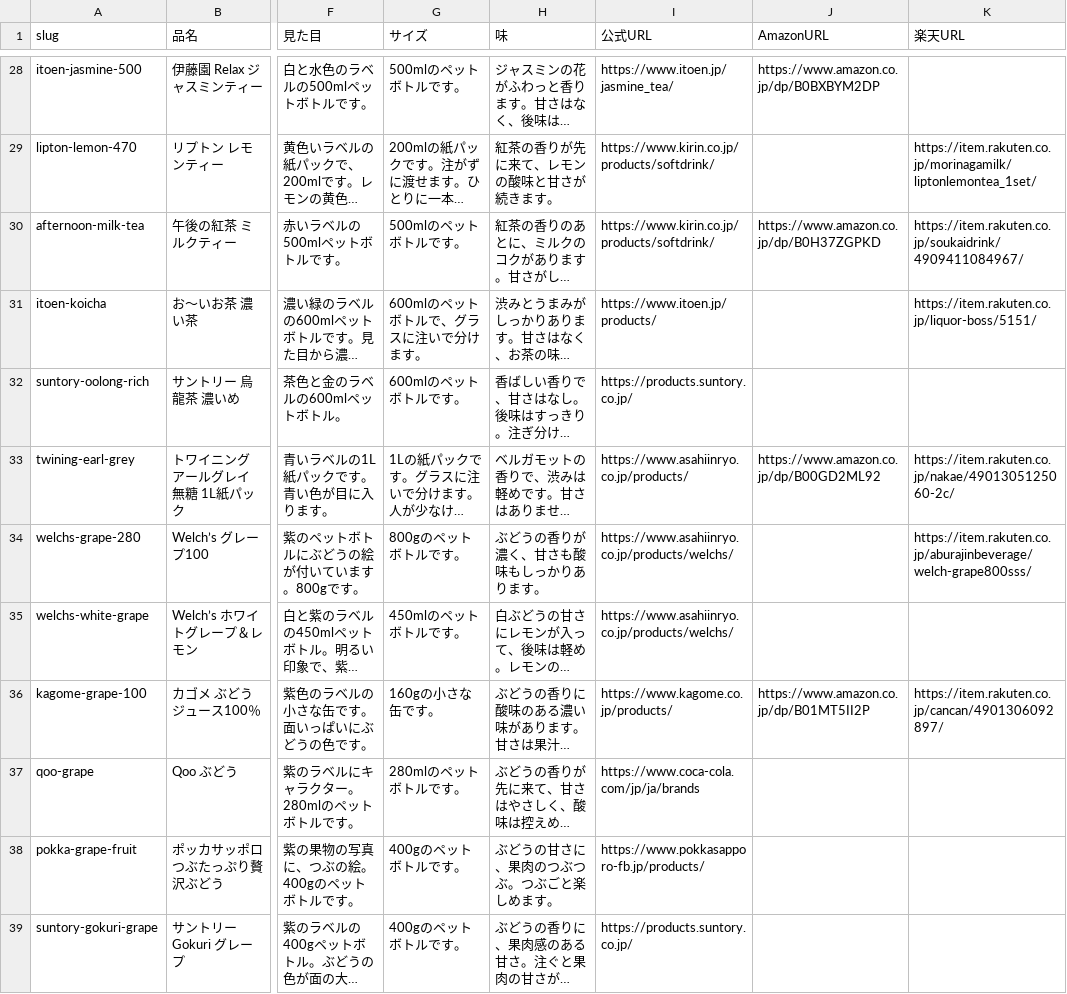
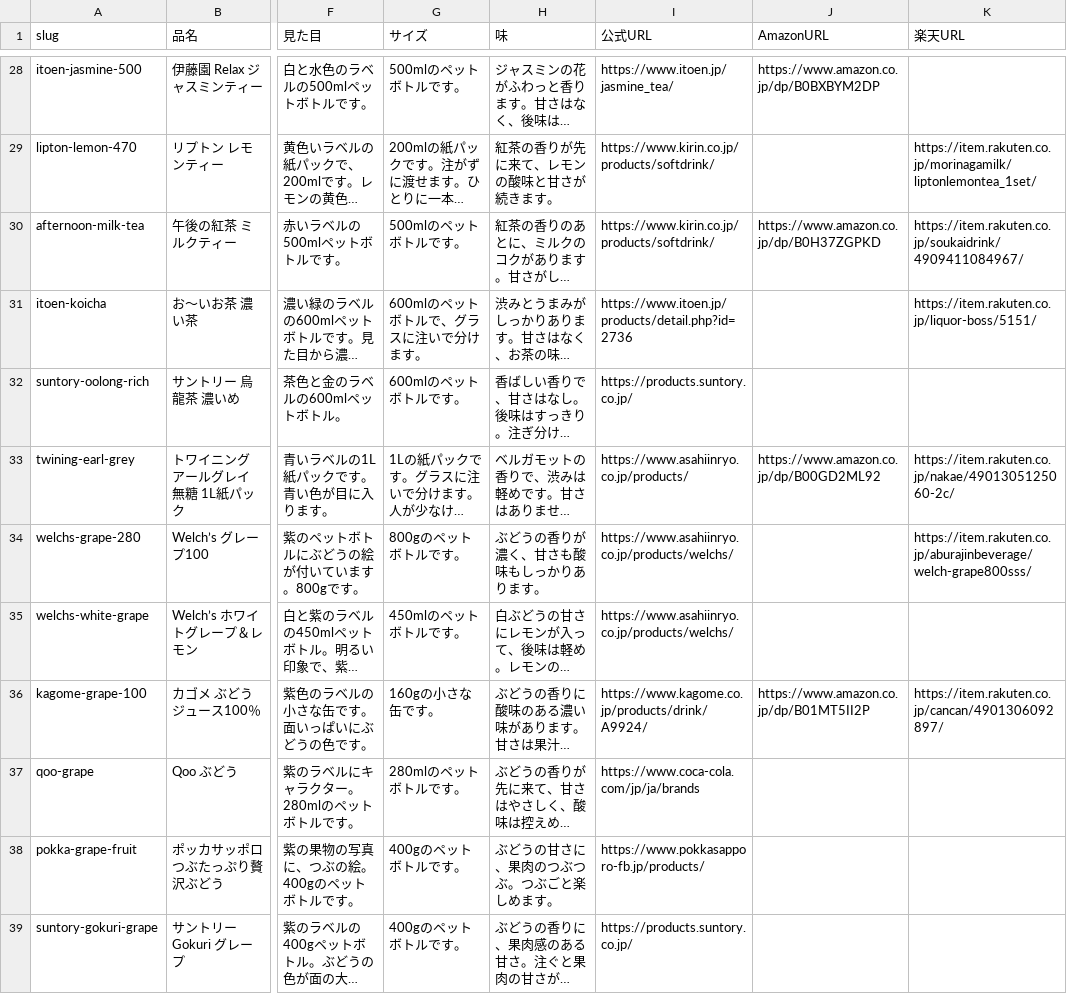
Before and after one commit to umisora/sunsup, a CSV file: data/drinks.csv, drawn as a sheet; only a part is shown, gaps mark what is left out; long unchanged cells end in …; the diff covers the shown part only; the diff names each change by its address in the sheet, - before the commit and + after, or states it on an @@ line.

Commit message:
Fix official URLs: 3 brand-top links to product pages, 12 Hata Kosen links (/publics/index/ -> /pages/) (#118)

```diff
--- a/data/drinks.csv
+++ b/data/drinks.csv
-I31 (公式URL): https://www.itoen.jp/products/
+I31 (公式URL): https://www.itoen.jp/products/detail.php?id=2736
-I36 (公式URL): https://www.kagome.co.jp/products/
+I36 (公式URL): https://www.kagome.co.jp/products/drink/A9924/
```
Also changed, not shown: 13 edited cells elsewhere in this file.
